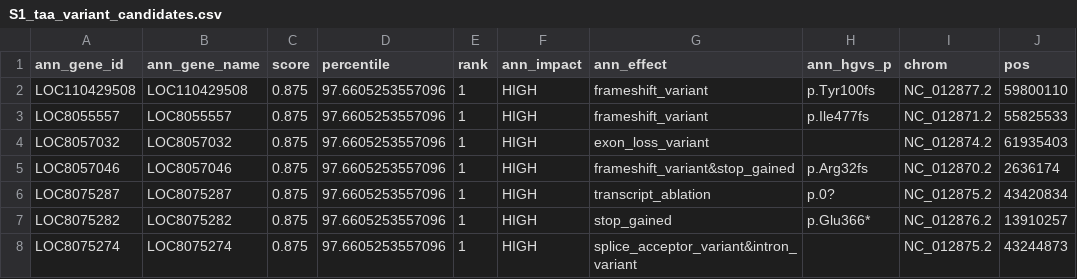
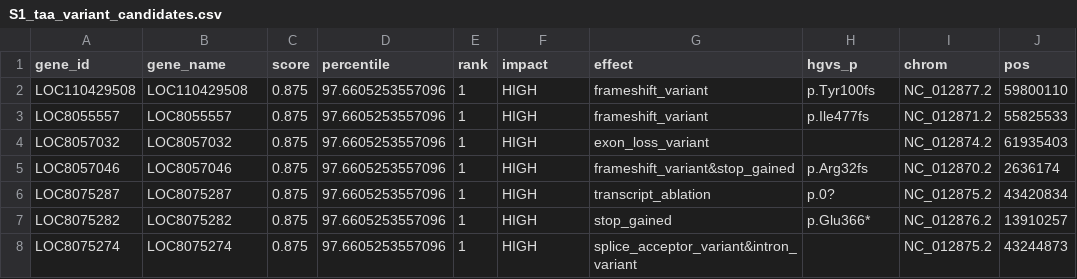
Before and after one commit to daffaaprilio/masters_thesis, a CSV file: writing/supplementary/S1_taa_variant_candidates.csv, drawn as a sheet; only a part is shown; the diff names each change by its address in the sheet, - before the commit and + after, or states it on an @@ line.

```diff
--- a/writing/supplementary/S1_taa_variant_candidates.csv
+++ b/writing/supplementary/S1_taa_variant_candidates.csv
-A1: ann_gene_id
+A1: gene_id
-B1: ann_gene_name
+B1: gene_name
-F1: ann_impact
+F1: impact
-G1: ann_effect
+G1: effect
-H1: ann_hgvs_p
+H1: hgvs_p
```
Also changed, not shown: writing/supplementary/S2_taa_dmr_candidates.csv, writing/supplementary/S4_dryness_dmr_candidates.csv, 25 other files.
